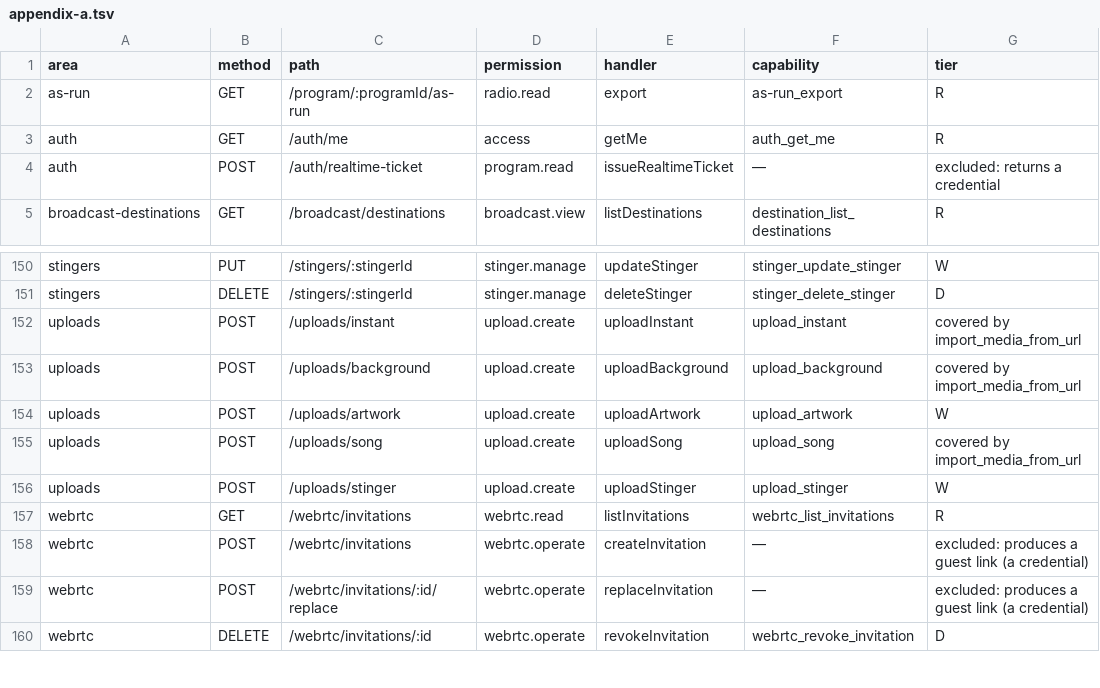
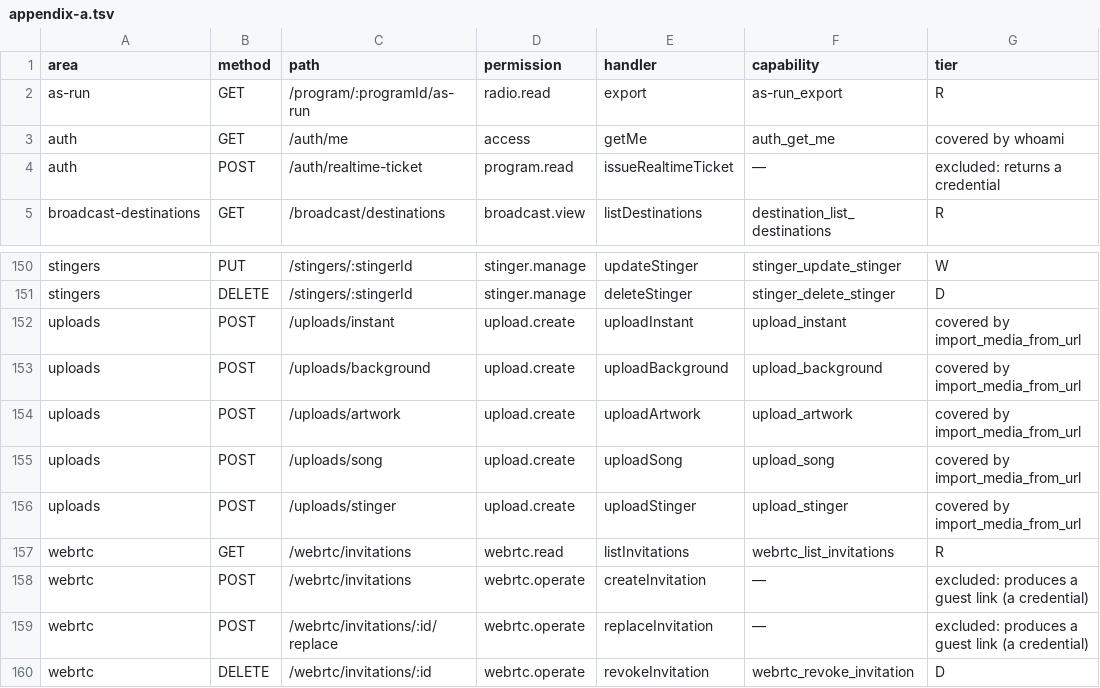
Before and after one commit to gaulatti/alcantara, a TSV file: backend/src/mcp/appendix-a.tsv, drawn as a sheet; only a part is shown, gaps mark what is left out.

```diff
--- a/backend/src/mcp/appendix-a.tsv
+++ b/backend/src/mcp/appendix-a.tsv
@@ -2,3 +2,3 @@ area	method	path	permission	handler	capability	tier
 as-run	GET	/program/:programId/as-run	radio.read	export	as-run_export	R
-auth	GET	/auth/me	access	getMe	auth_get_me	R
+auth	GET	/auth/me	access	getMe	auth_get_me	covered by whoami
 auth	POST	/auth/realtime-ticket	program.read	issueRealtimeTicket	—	excluded: returns a credential
@@ -153,5 +153,5 @@ uploads	POST	/uploads/instant	upload.create	uploadInstant	upload_instant	covered
 uploads	POST	/uploads/background	upload.create	uploadBackground	upload_background	covered by import_media_from_url
-uploads	POST	/uploads/artwork	upload.create	uploadArtwork	upload_artwork	W
+uploads	POST	/uploads/artwork	upload.create	uploadArtwork	upload_artwork	covered by import_media_from_url
 uploads	POST	/uploads/song	upload.create	uploadSong	upload_song	covered by import_media_from_url
-uploads	POST	/uploads/stinger	upload.create	uploadStinger	upload_stinger	W
+uploads	POST	/uploads/stinger	upload.create	uploadStinger	upload_stinger	covered by import_media_from_url
 webrtc	GET	/webrtc/invitations	webrtc.read	listInvitations	webrtc_list_invitations	R
```
Also changed, not shown: 11 other files.
